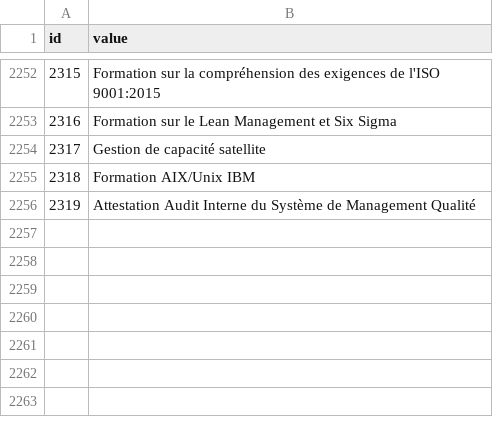
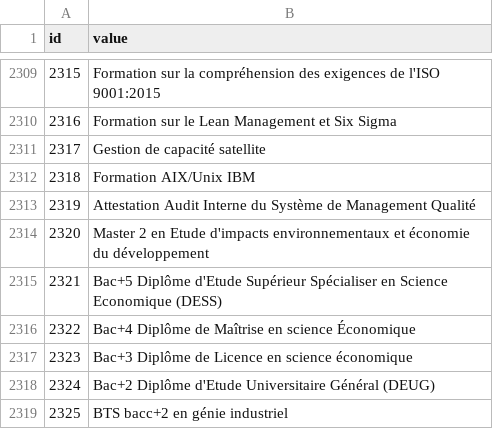
Before and after one commit to Tiafeno/itjob, a CSV file: includes/import/data/diplomes.csv, drawn as a sheet; only a part is shown, gaps mark what is left out; the diff covers the shown part only.

```diff
--- a/includes/import/data/diplomes.csv
+++ b/includes/import/data/diplomes.csv
@@ -2256 +2313,7 @@ id;value
 2319;Attestation Audit Interne du Système de Management Qualité
+2320;Master 2 en Etude d'impacts environnementaux et économie du développement
+2321;Bac+5 Diplôme d'Etude Supérieur Spécialiser en Science Economique (DESS)
+2322;Bac+4 Diplôme de Maîtrise en science Économique
+2323;Bac+3 Diplôme de Licence en science économique
+2324;Bac+2 Diplôme d'Etude Universitaire Général (DEUG)
+2325;BTS bacc+2 en génie industriel
```
Also changed, not shown: 57 added rows elsewhere in this file, includes/import/data/universites.csv.
